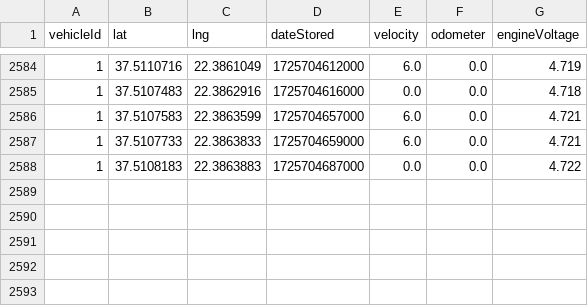
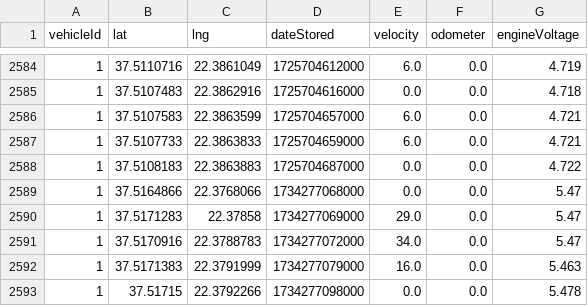
Before and after one commit to GeorgeStyl/Ptyxiaki-Repository, a CSV file: DataSets/API_Responses/Vehicle_Data/Vehicle_1_response.csv, drawn as a sheet; only a part is shown, gaps mark what is left out.

```diff
--- a/DataSets/API_Responses/Vehicle_Data/Vehicle_1_response.csv
+++ b/DataSets/API_Responses/Vehicle_Data/Vehicle_1_response.csv
@@ -2588 +2588,6 @@ vehicleId,lat,lng,dateStored,velocity,odometer,engineVoltage
 1,37.5108183,22.3863883,1725704687000,0.0,0.0,4.722
+1,37.5164866,22.3768066,1734277068000,0.0,0.0,5.47
+1,37.5171283,22.37858,1734277069000,29.0,0.0,5.47
+1,37.5170916,22.3788783,1734277072000,34.0,0.0,5.47
+1,37.5171383,22.3791999,1734277079000,16.0,0.0,5.463
+1,37.51715,22.3792266,1734277098000,0.0,0.0,5.478
```
Also changed, not shown: DataSets/API_Responses/Vehicle_Data/Vehicle_8_response.csv, 5 other files.
